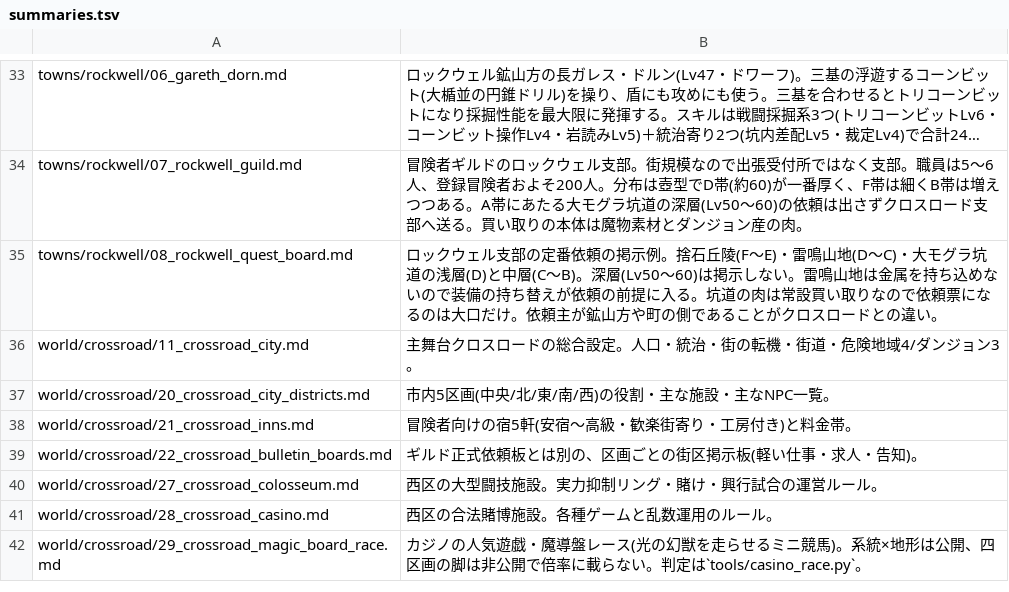
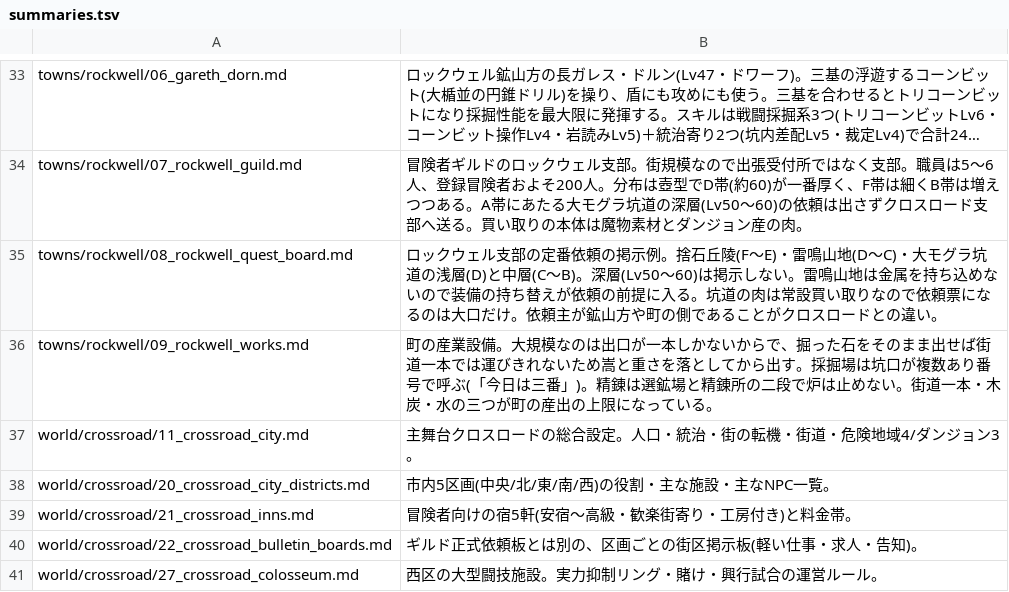
Before and after one commit to akisumann/123, a TSV file: tools/summaries.tsv, drawn as a sheet; only a part is shown, gaps mark what is left out; the shorter side is filled out with more unchanged rows; long unchanged cells end in …; the diff names each change by its address in the sheet, - before the commit and + after, or states it on an @@ line.

```diff
--- a/tools/summaries.tsv
+++ b/tools/summaries.tsv
+row 36: towns/rockwell/09_rockwell_works.md | 町の産業設備。大規模なのは出口が一本しかないからで、掘った石をそのまま出せば街道一本では運びきれないため嵩と重さを落としてから出す。採掘場は坑口が複数あり番号で呼ぶ(「今日は三番」)。精錬は選鉱場と精錬所の二段で炉は止めない。街道一本・木炭・水の三つが町の産出の上限になっている。
```
Also changed, not shown: 6 other files.
